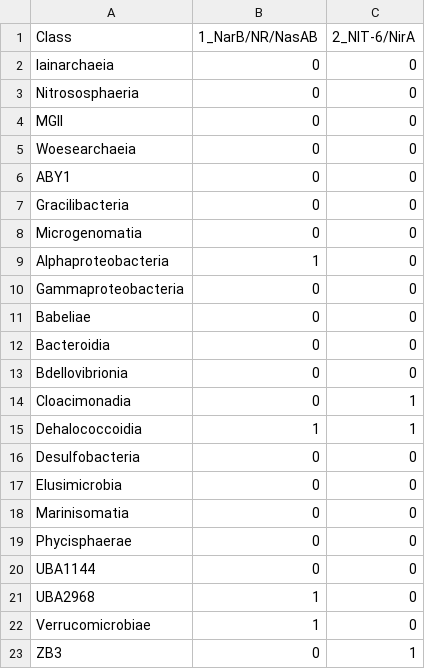
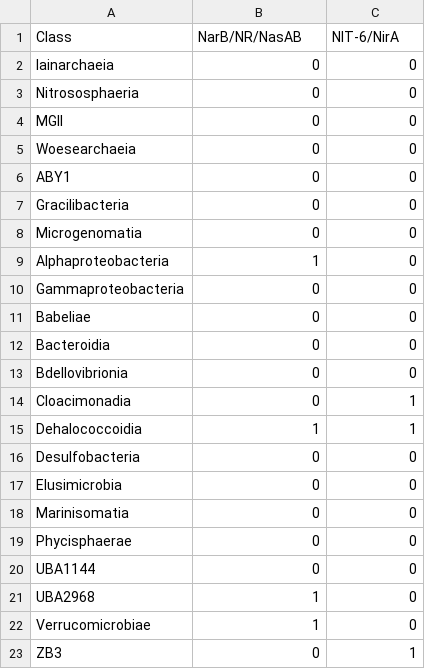
Before and after one commit to MICB405-Group-16/MICB-405-Project-2-Group-16, a CSV file: 7_Pathways/Assimilatory_Nitrate_Reduction.csv, drawn as a sheet.

```diff
--- a/7_Pathways/Assimilatory_Nitrate_Reduction.csv
+++ b/7_Pathways/Assimilatory_Nitrate_Reduction.csv
@@ -1,2 +1,2 @@
-Class,1_NarB/NR/NasAB,2_NIT-6/NirA
+Class,NarB/NR/NasAB,NIT-6/NirA
 Iainarchaeia,0,0
```
Also changed, not shown: 7_Pathways/Assimilatory_Sulfate_Reduction.csv, 7_Pathways/Denitrification.csv, 15 other files.
